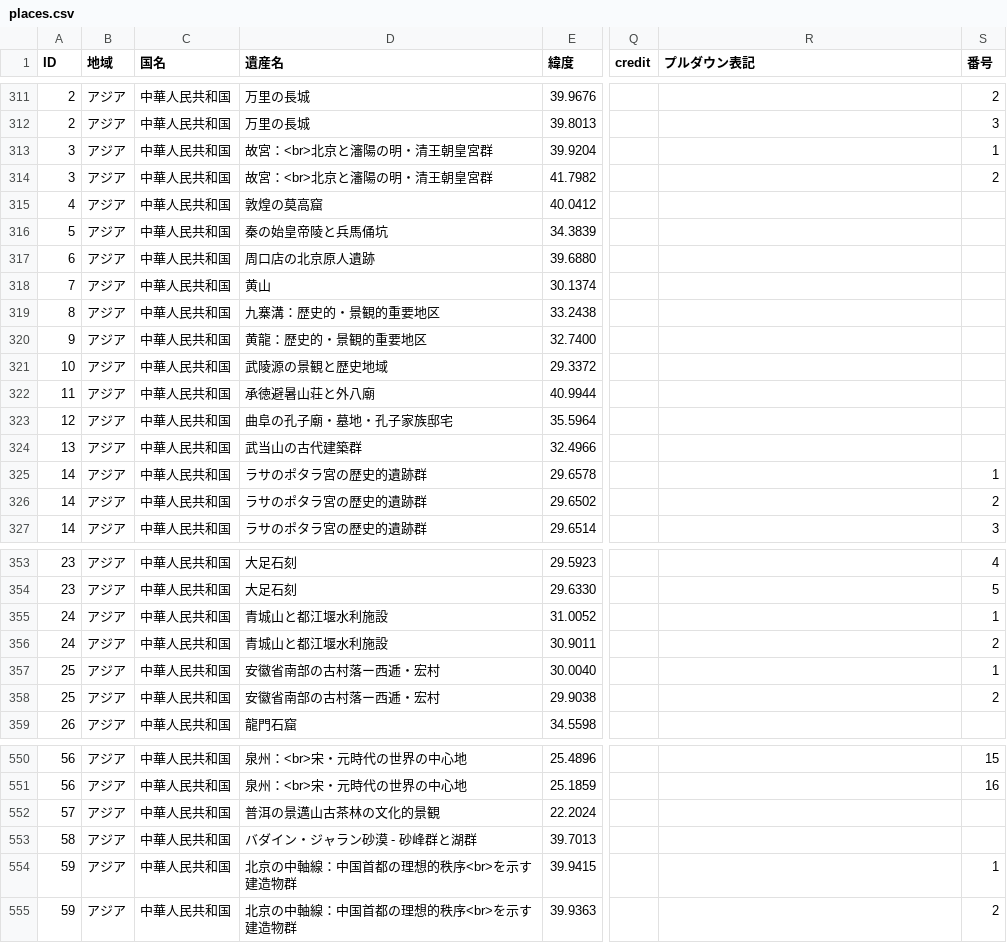
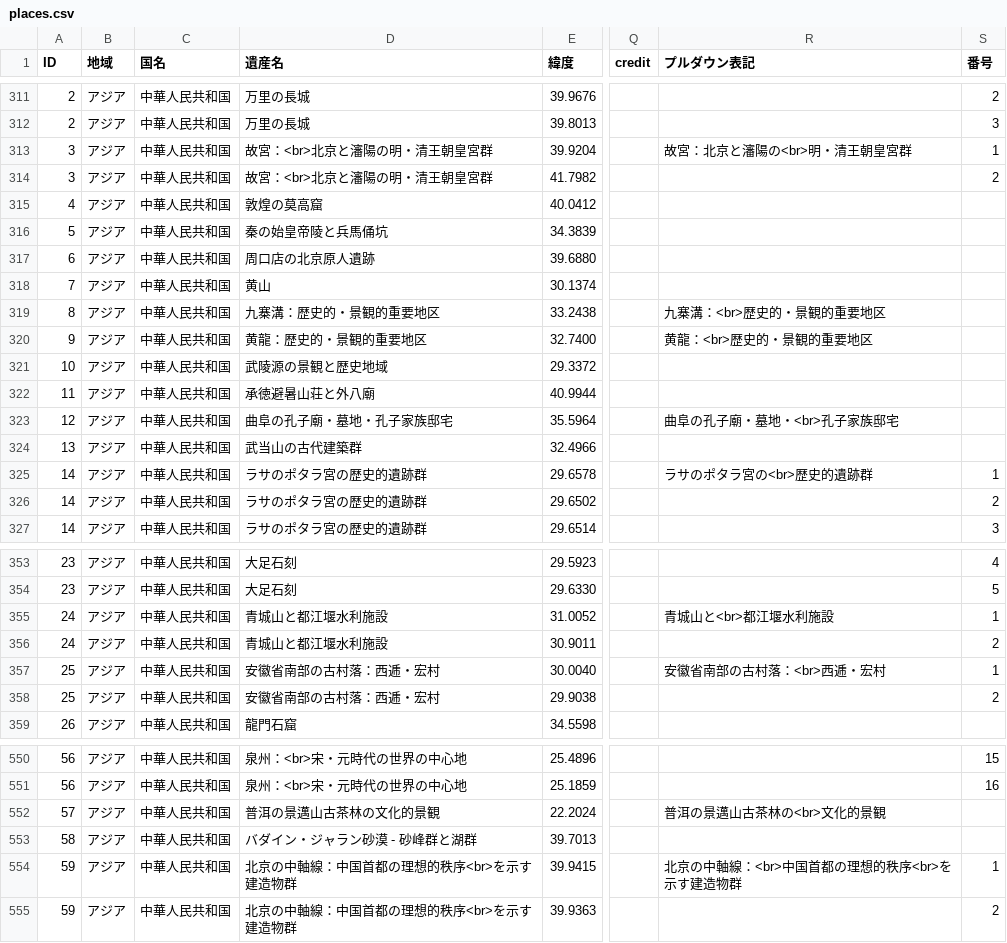
Before and after one commit to hyukis1867/World-Heritage-map, a CSV file: places.csv, drawn as a sheet; only a part is shown, gaps mark what is left out; the diff covers the shown part only; the diff names each change by its address in the sheet, - before the commit and + after, or states it on an @@ line.

Commit message:
Add files via upload

```diff
--- a/places.csv
+++ b/places.csv
-R313 (プルダウン表記): (empty)
+R313 (プルダウン表記): 故宮：北京と瀋陽の<br>明・清王朝皇宮群
-R319 (プルダウン表記): (empty)
+R319 (プルダウン表記): 九寨溝：<br>歴史的・景観的重要地区
-R320 (プルダウン表記): (empty)
+R320 (プルダウン表記): 黄龍：<br>歴史的・景観的重要地区
-R323 (プルダウン表記): (empty)
+R323 (プルダウン表記): 曲阜の孔子廟・墓地・<br>孔子家族邸宅
-R325 (プルダウン表記): (empty)
+R325 (プルダウン表記): ラサのポタラ宮の<br>歴史的遺跡群
-R355 (プルダウン表記): (empty)
+R355 (プルダウン表記): 青城山と<br>都江堰水利施設
-D357:D358 (遺産名): 安徽省南部の古村落ー西逓・宏村
+D357:D358 (遺産名): 安徽省南部の古村落：西逓・宏村
-R357 (プルダウン表記): (empty)
+R357 (プルダウン表記): 安徽省南部の古村落：<br>西逓・宏村
-R552 (プルダウン表記): (empty)
+R552 (プルダウン表記): 普洱の景邁山古茶林の<br>文化的景観
-R554 (プルダウン表記): (empty)
+R554 (プルダウン表記): 北京の中軸線：<br>中国首都の理想的秩序<br>を示す建造物群
```
Also changed, not shown: 8 edited cells elsewhere in this file.
